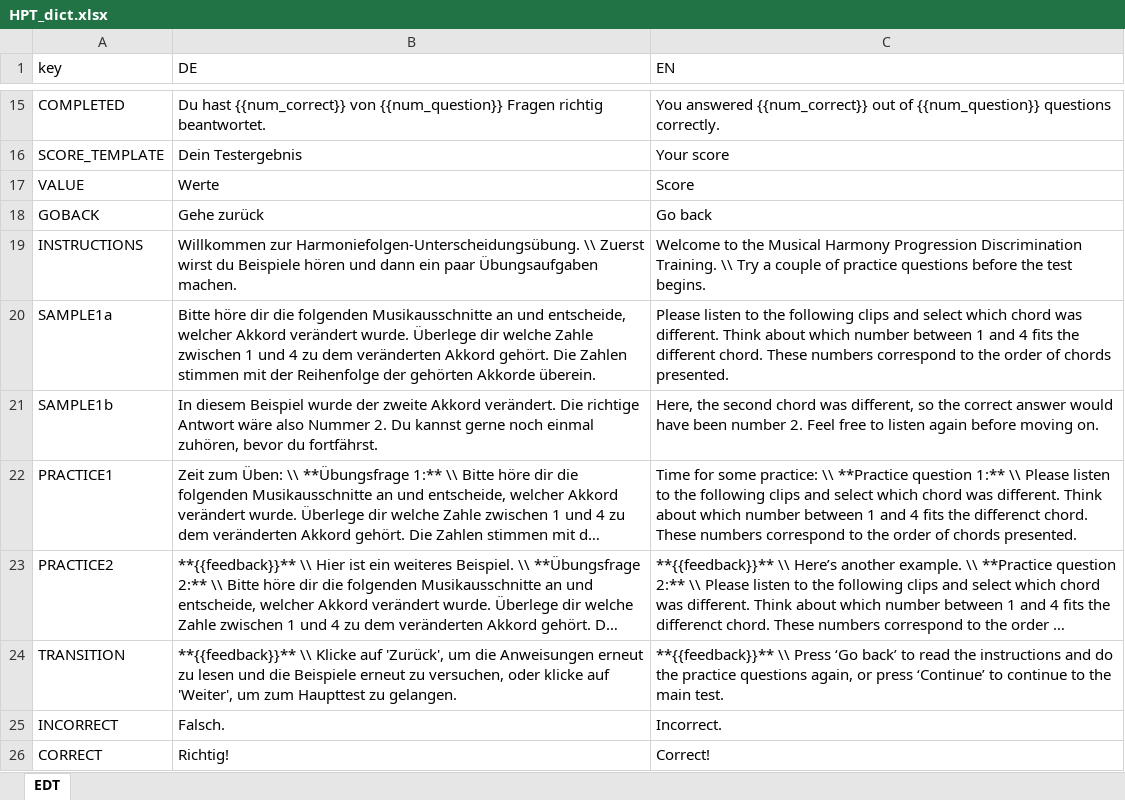
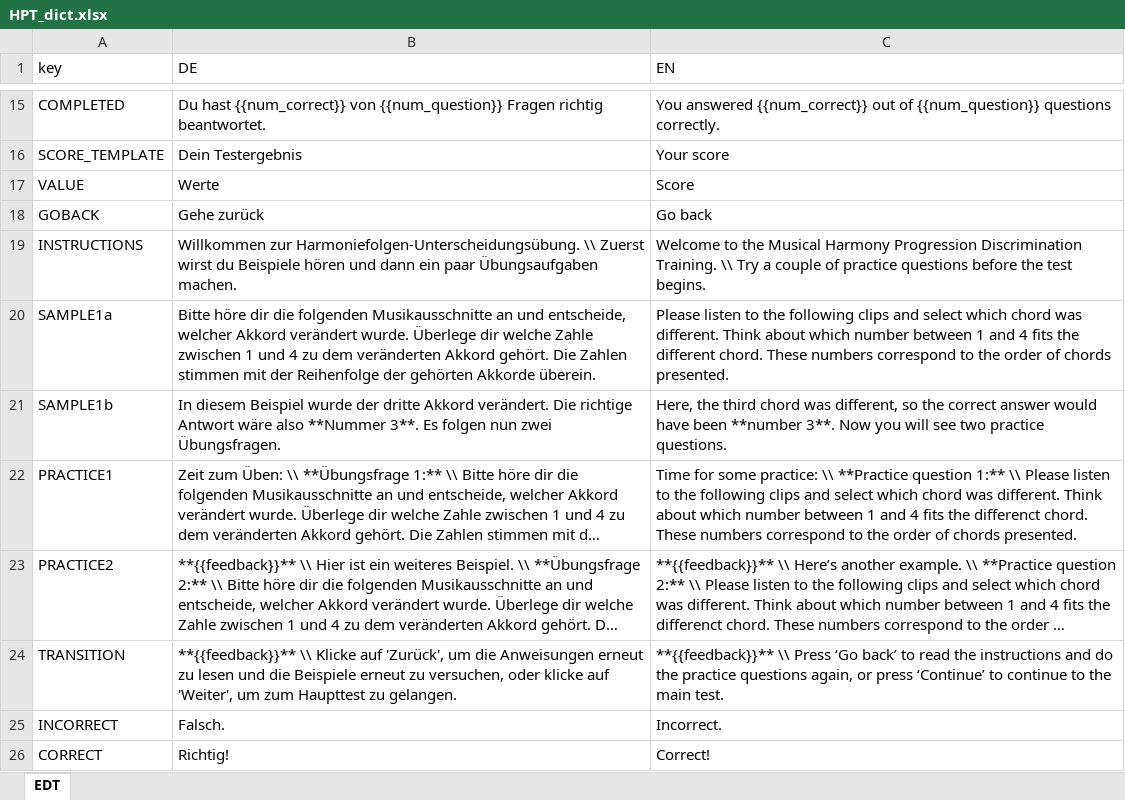
Before and after one commit to klausfrieler/HPT, an Excel workbook: data_raw/HPT_dict.xlsx, sheet EDT, drawn as a sheet; only a part is shown, gaps mark what is left out; long unchanged cells end in …; values as stored, in another font and other column widths than the file's, no borders; charts and pictures not drawn; the diff names each change by its address in the sheet, - before the commit and + after, or states it on an @@ line.

Commit message:
Some fixes: practice questions fixed, saving answers fixed

```diff
--- a/data_raw/HPT_dict.xlsx (sheet EDT)
+++ b/data_raw/HPT_dict.xlsx (sheet EDT)
-B21 (DE): …wurde der zweite Akkord verändert. Die richtige Antwort wäre also Nummer 2. Du kannst gerne noch einmal zuhören, bevor du fortfährst.
+B21 (DE): …wurde der dritte Akkord verändert. Die richtige Antwort wäre also **Nummer 3**. Es folgen nun zwei Übungsfragen.
-C21 (EN): Here, the second chord was different, so the correct answer would have been number 2. Feel free to listen again before moving on.
+C21 (EN): Here, the third chord was different, so the correct answer would have been **number 3**. Now you will see two practice questions.
```
Also changed, not shown: 6 other files.
